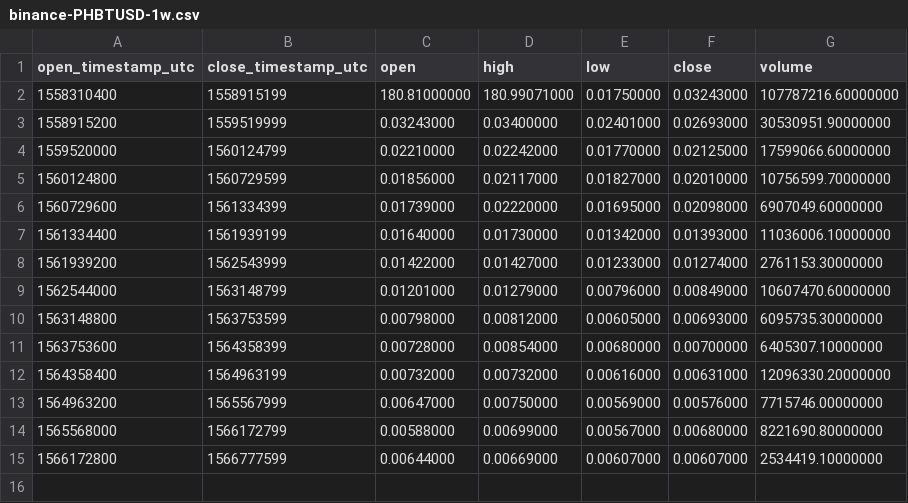
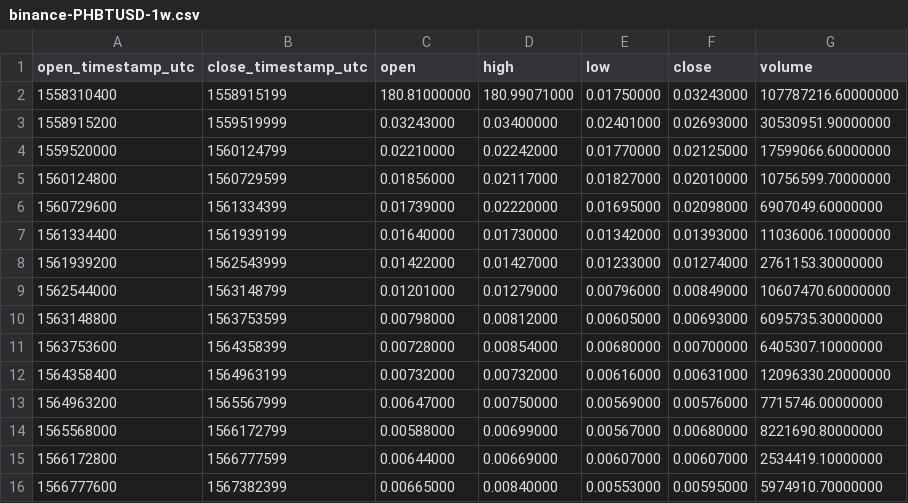
Before and after one commit to cryptobigbro/binance-PHBTUSD, a CSV file: binance-PHBTUSD-1w.csv, drawn as a sheet.

```diff
--- a/binance-PHBTUSD-1w.csv
+++ b/binance-PHBTUSD-1w.csv
@@ -15 +15,2 @@ open_timestamp_utc,close_timestamp_utc,open,high,low,close,volume
 1566172800,1566777599,0.00644000,0.00669000,0.00607000,0.00607000,2534419.10000000
+1566777600,1567382399,0.00665000,0.00840000,0.00553000,0.00595000,5974910.70000000
```
Also changed, not shown: binance-PHBTUSD-1d.csv, binance-PHBTUSD-1h.csv.
